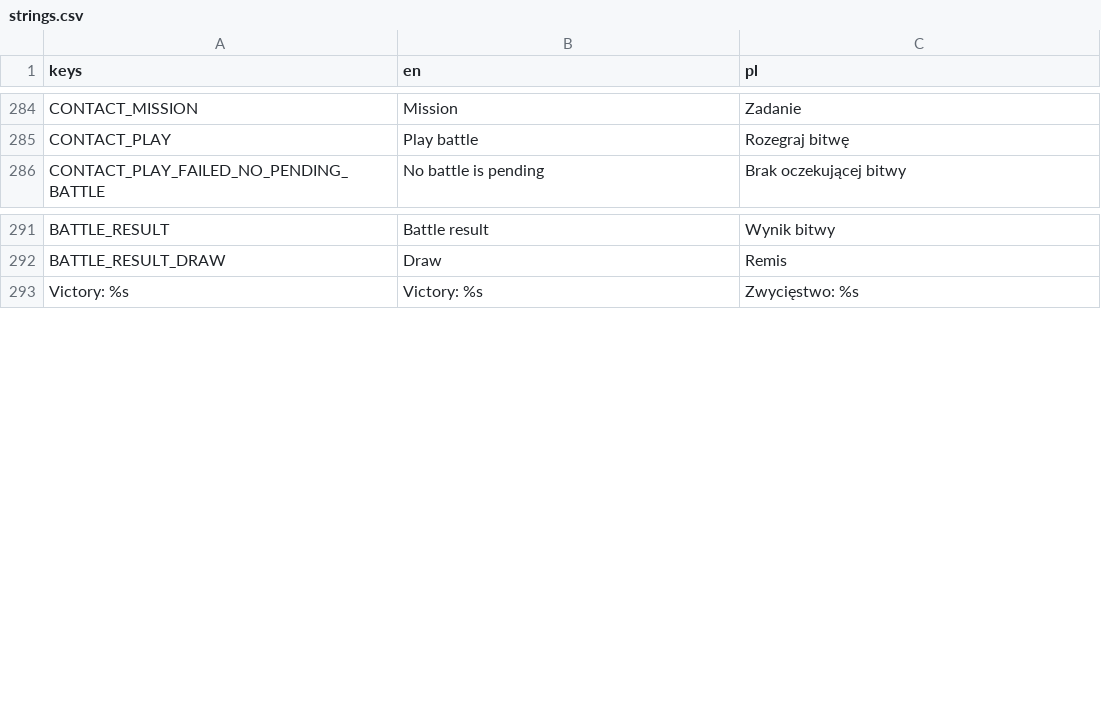
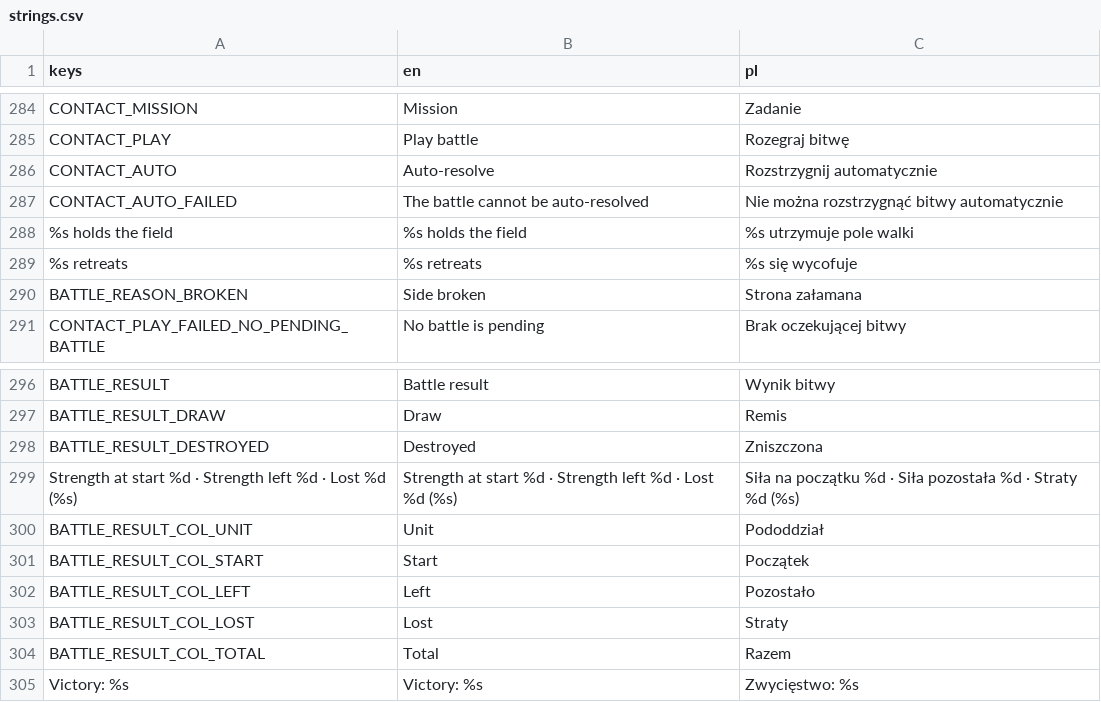
Before and after one commit to dawidczarczynski/eastern-flank, a CSV file: assets/i18n/strings.csv, drawn as a sheet; only a part is shown, gaps mark what is left out.

```diff
--- a/assets/i18n/strings.csv
+++ b/assets/i18n/strings.csv
@@ -285,2 +285,7 @@ CONTACT_MISSION,Mission,Zadanie
 CONTACT_PLAY,Play battle,Rozegraj bitwę
+CONTACT_AUTO,Auto-resolve,Rozstrzygnij automatycznie
+CONTACT_AUTO_FAILED,The battle cannot be auto-resolved,Nie można rozstrzygnąć bitwy automatycznie
+%s holds the field,%s holds the field,%s utrzymuje pole walki
+%s retreats,%s retreats,%s się wycofuje
+BATTLE_REASON_BROKEN,Side broken,Strona załamana
 CONTACT_PLAY_FAILED_NO_PENDING_BATTLE,No battle is pending,Brak oczekującej bitwy
@@ -292,2 +297,9 @@ BATTLE_RESULT,Battle result,Wynik bitwy
 BATTLE_RESULT_DRAW,Draw,Remis
+BATTLE_RESULT_DESTROYED,Destroyed,Zniszczona
+Strength at start %d · Strength left %d · Lost %d (%s),Strength at start %d · Strength left %d · Lost %d (%s),Siła na początku %d · Siła pozostała %d · Straty %d (%s)
+BATTLE_RESULT_COL_UNIT,Unit,Pododdział
+BATTLE_RESULT_COL_START,Start,Początek
+BATTLE_RESULT_COL_LEFT,Left,Pozostało
+BATTLE_RESULT_COL_LOST,Lost,Straty
+BATTLE_RESULT_COL_TOTAL,Total,Razem
 Victory: %s,Victory: %s,Zwycięstwo: %s
```
Also changed, not shown: 36 other files.
